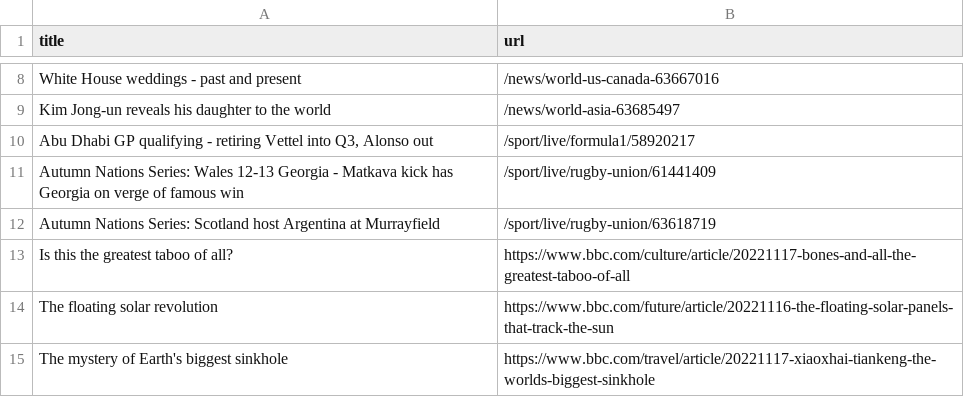
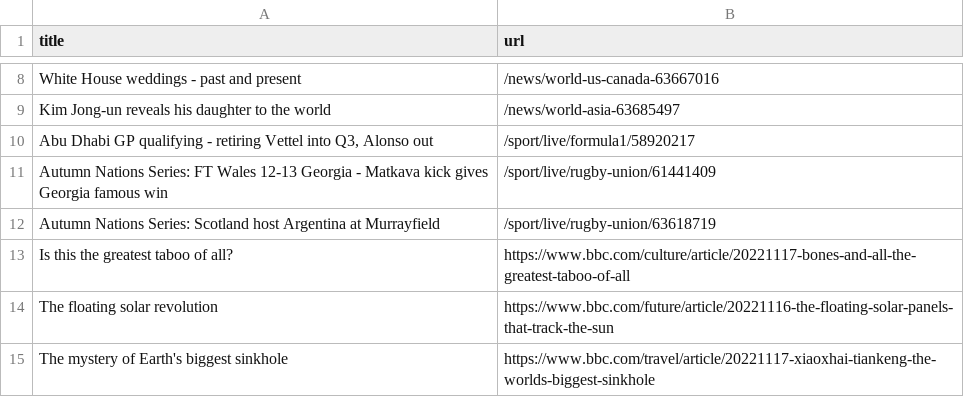
Before and after one commit to torythetortle/automatic-scraper-bbc, a CSV file: bbc.csv, drawn as a sheet; only a part is shown, gaps mark what is left out.

```diff
--- a/bbc.csv
+++ b/bbc.csv
@@ -10,3 +10,3 @@ Kim Jong-un reveals his daughter to the world,/news/world-asia-63685497
 "Abu Dhabi GP qualifying - retiring Vettel into Q3, Alonso out",/sport/live/formula1/58920217
-Autumn Nations Series: Wales 12-13 Georgia - Matkava kick has Georgia on verge of famous win,/sport/live/rugby-union/61441409
+Autumn Nations Series: FT Wales 12-13 Georgia - Matkava kick gives Georgia famous win,/sport/live/rugby-union/61441409
 Autumn Nations Series: Scotland host Argentina at Murrayfield,/sport/live/rugby-union/63618719
```
